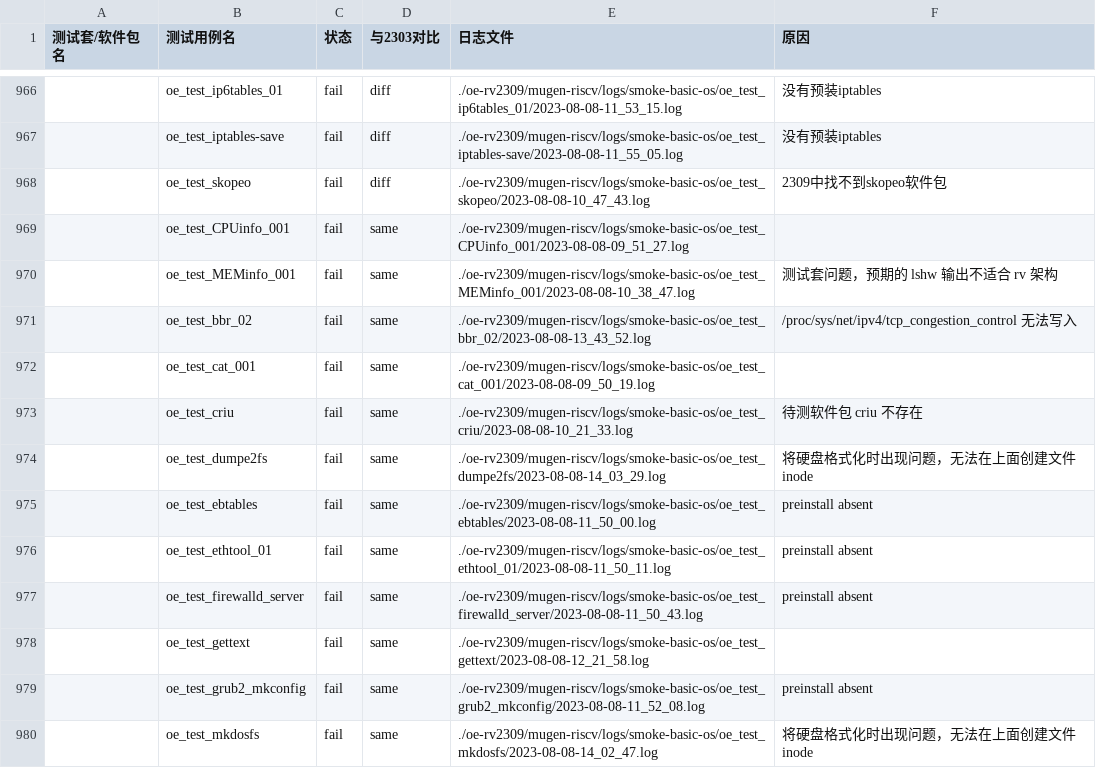
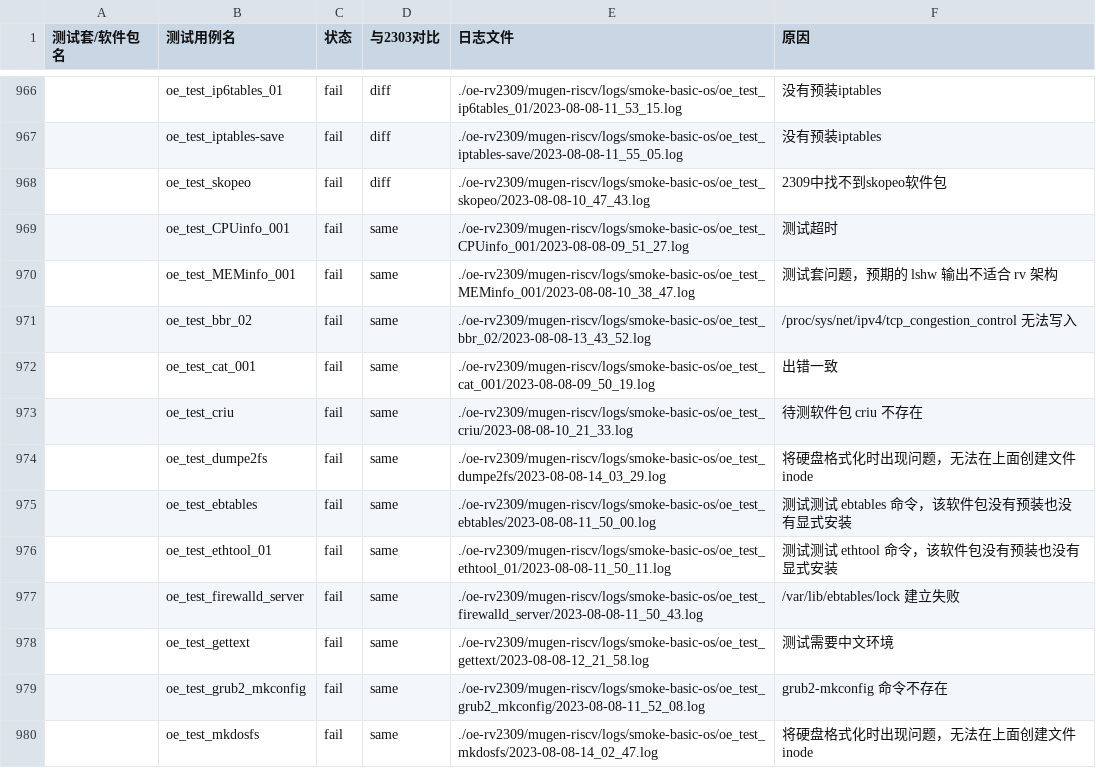
Before and after one commit to KotorinMinami/res_list, a CSV file: oe-rv2309/failureCause.csv, drawn as a sheet; only a part is shown, gaps mark what is left out; the diff covers the shown part only; the diff names each change by its address in the sheet, - before the commit and + after, or states it on an @@ line.

```diff
--- a/oe-rv2309/failureCause.csv
+++ b/oe-rv2309/failureCause.csv
-F969 (原因): (empty)
+F969 (原因): 测试超时
-F972 (原因): (empty)
+F972 (原因): 出错一致
-F975 (原因): preinstall absent
+F975 (原因): 测试测试 ebtables 命令，该软件包没有预装也没有显式安装
-F976 (原因): preinstall absent
+F976 (原因): 测试测试 ethtool 命令，该软件包没有预装也没有显式安装
-F977 (原因): preinstall absent
+F977 (原因): /var/lib/ebtables/lock 建立失败
-F978 (原因): (empty)
+F978 (原因): 测试需要中文环境
-F979 (原因): preinstall absent
+F979 (原因): grub2-mkconfig 命令不存在
```
Also changed, not shown: 85 edited cells elsewhere in this file.
